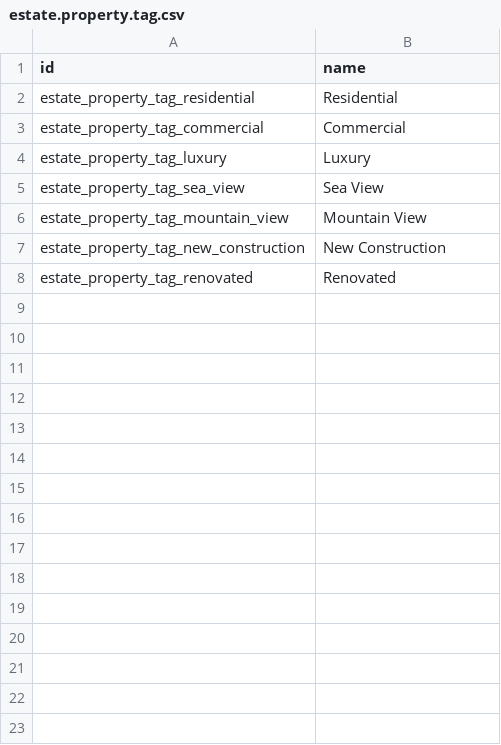
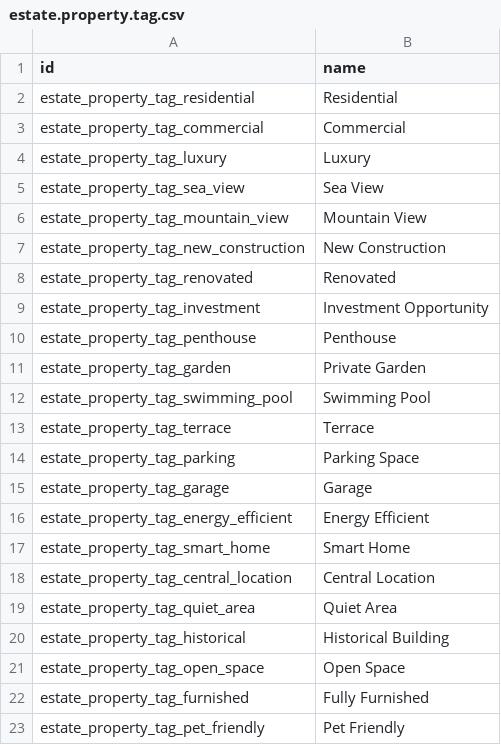
Before and after one commit to Omisen/odoo-estate-modules, a CSV file: estate/data/estate.property.tag.csv, drawn as a sheet; the diff names each change by its address in the sheet, - before the commit and + after, or states it on an @@ line.

Commit message:
[UPDATE] enhance property tags and types with additional categories and improve search functionality

```diff
--- a/estate/data/estate.property.tag.csv
+++ b/estate/data/estate.property.tag.csv
+row 9: estate_property_tag_investment | Investment Opportunity
+row 10: estate_property_tag_penthouse | Penthouse
+row 11: estate_property_tag_garden | Private Garden
+row 12: estate_property_tag_swimming_pool | Swimming Pool
+row 13: estate_property_tag_terrace | Terrace
+row 14: estate_property_tag_parking | Parking Space
+row 15: estate_property_tag_garage | Garage
+row 16: estate_property_tag_energy_efficient | Energy Efficient
+row 17: estate_property_tag_smart_home | Smart Home
+row 18: estate_property_tag_central_location | Central Location
+row 19: estate_property_tag_quiet_area | Quiet Area
+row 20: estate_property_tag_historical | Historical Building
+row 21: estate_property_tag_open_space | Open Space
+row 22: estate_property_tag_furnished | Fully Furnished
+row 23: estate_property_tag_pet_friendly | Pet Friendly
```
Also changed, not shown: estate/data/estate.property.type.csv, 3 other files.
